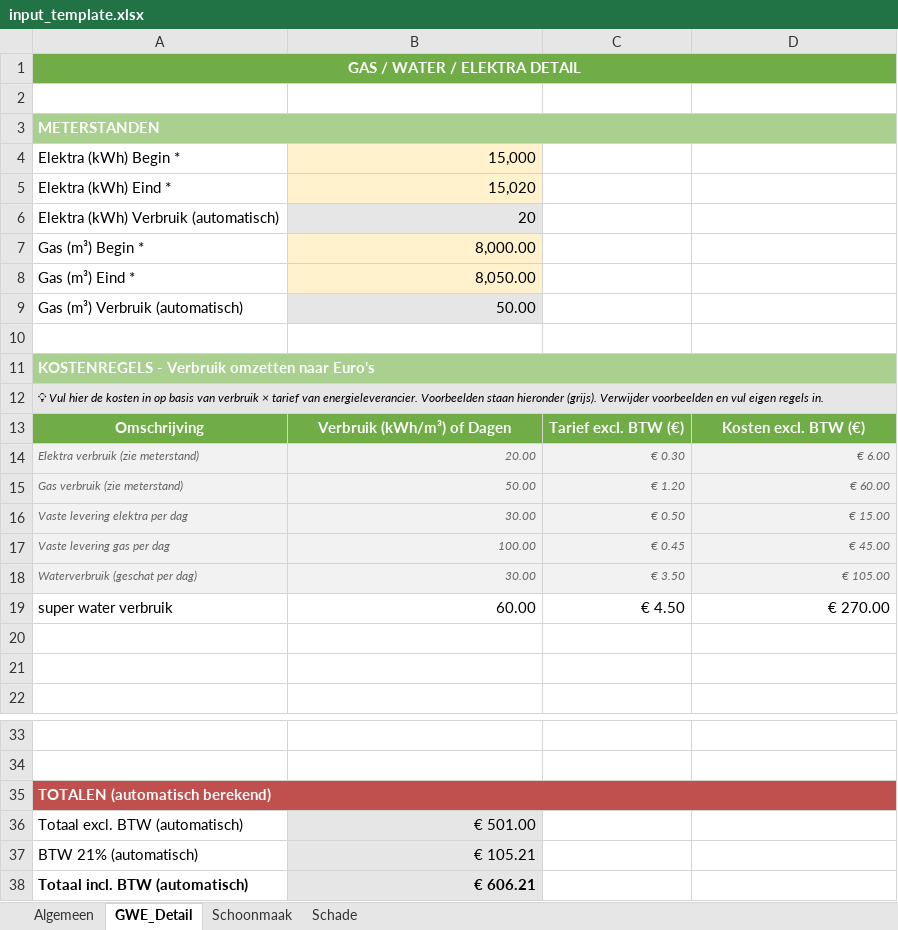
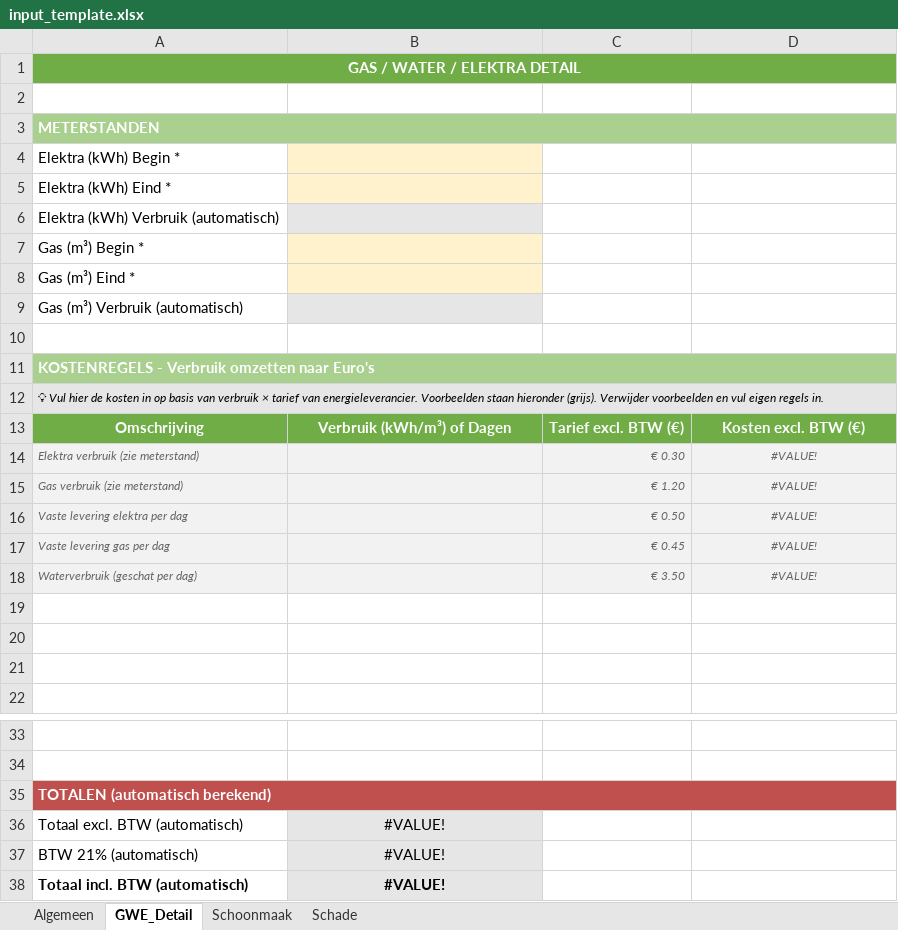
Before and after one commit to aljereau/eindafrekening-generator, an Excel workbook: input_template.xlsx, sheet GWE_Detail, drawn as a sheet; only a part is shown, gaps mark what is left out; values as stored, in another font and other column widths than the file's, no borders; the diff names each change by its address in the sheet, - before the commit and + after, or states it on an @@ line.

```diff
--- a/input_template.xlsx (sheet GWE_Detail)
+++ b/input_template.xlsx (sheet GWE_Detail)
-B4: 15,000
+B4: (empty)
-B5: 15,020
+B5: (empty)
-B6: 20
+B6: (empty)
-B7: 8,000.00
+B7: (empty)
-B8: 8,050.00
+B8: (empty)
-B9: 50.00
+B9: (empty)
-B14: 20.00
+B14: (empty)
-D14: € 6.00
+D14: #VALUE!
-D14:D18 alignment: right
+D14:D18 alignment: center
-B15: 50.00
+B15: (empty)
-D15: € 60.00
+D15: #VALUE!
-B16: 30.00
+B16: (empty)
-D16: € 15.00
+D16: #VALUE!
-B17: 100.00
+B17: (empty)
-D17: € 45.00
+D17: #VALUE!
-B18: 30.00
+B18: (empty)
-D18: € 105.00
+D18: #VALUE!
-row 19: super water verbruik | 60.00 | € 4.50 | € 270.00
+row 19: (empty)
-B36: € 501.00
+B36: #VALUE!
-B36:B38 alignment: right
+B36:B38 alignment: center
-B37: € 105.21
+B37: #VALUE!
-B38: € 606.21
+B38: #VALUE!
```
Also changed, not shown: sheet Algemeen, sheet Schade, sheet Schoonmaak, 25 other files.
